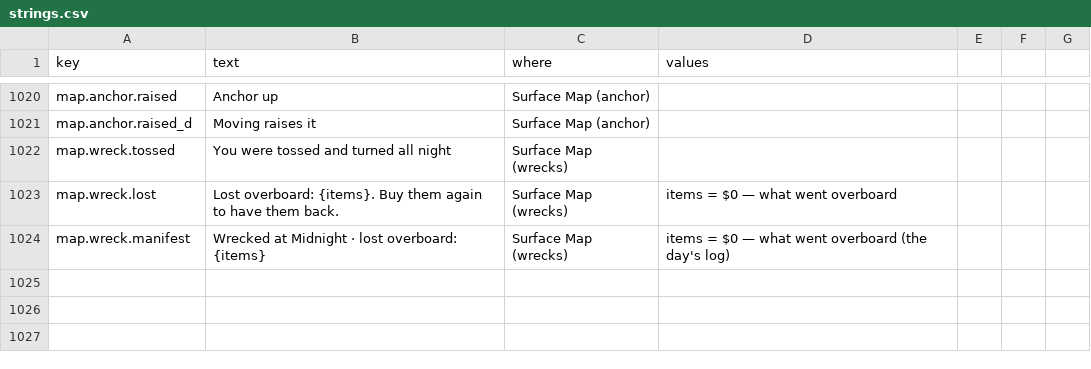
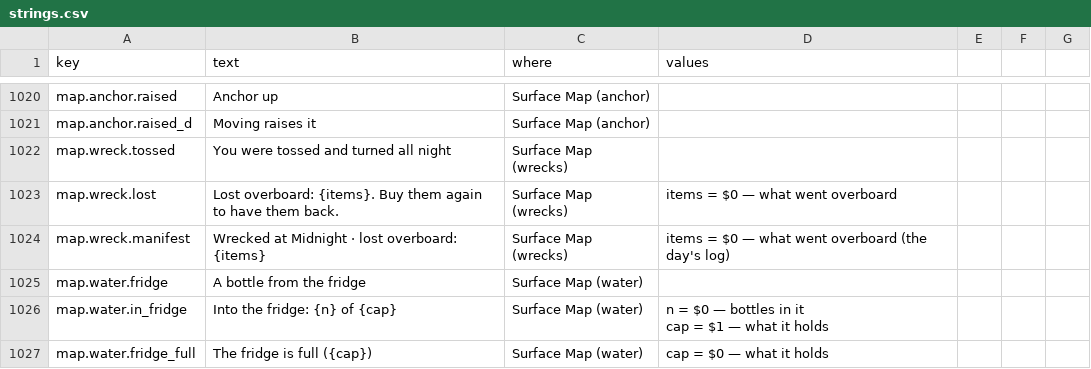
Before and after one commit to jamesmhoag/infinitelight, a CSV file: content/strings.csv, drawn as a sheet; only a part is shown, gaps mark what is left out; ↵ is a line break in a cell; the diff names each change by its address in the sheet, - before the commit and + after, or states it on an @@ line.

```diff
--- a/content/strings.csv
+++ b/content/strings.csv
+row 1025: map.water.fridge | A bottle from the fridge | Surface Map (water)
+row 1026: map.water.in_fridge | Into the fridge: {n} of {cap} | Surface Map (water) | n = $0 — bottles in it ↵ cap = $1 — what it holds
+row 1027: map.water.fridge_full | The fridge is full ({cap}) | Surface Map (water) | cap = $0 — what it holds
```
Also changed, not shown: content/shop_items.csv, 5 other files.
